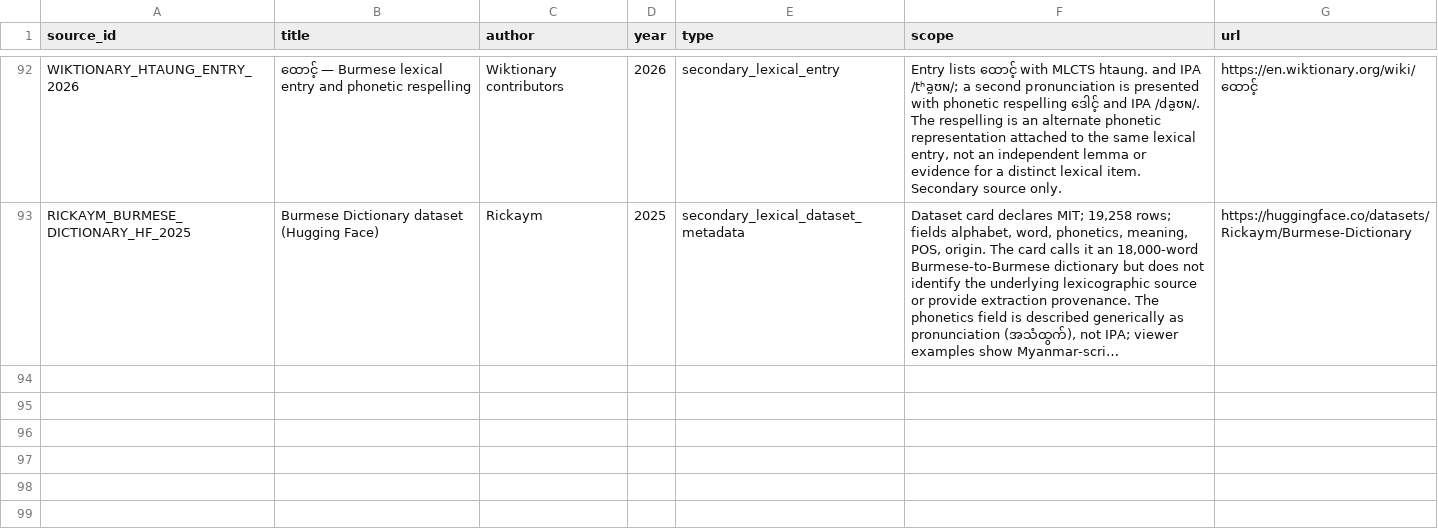
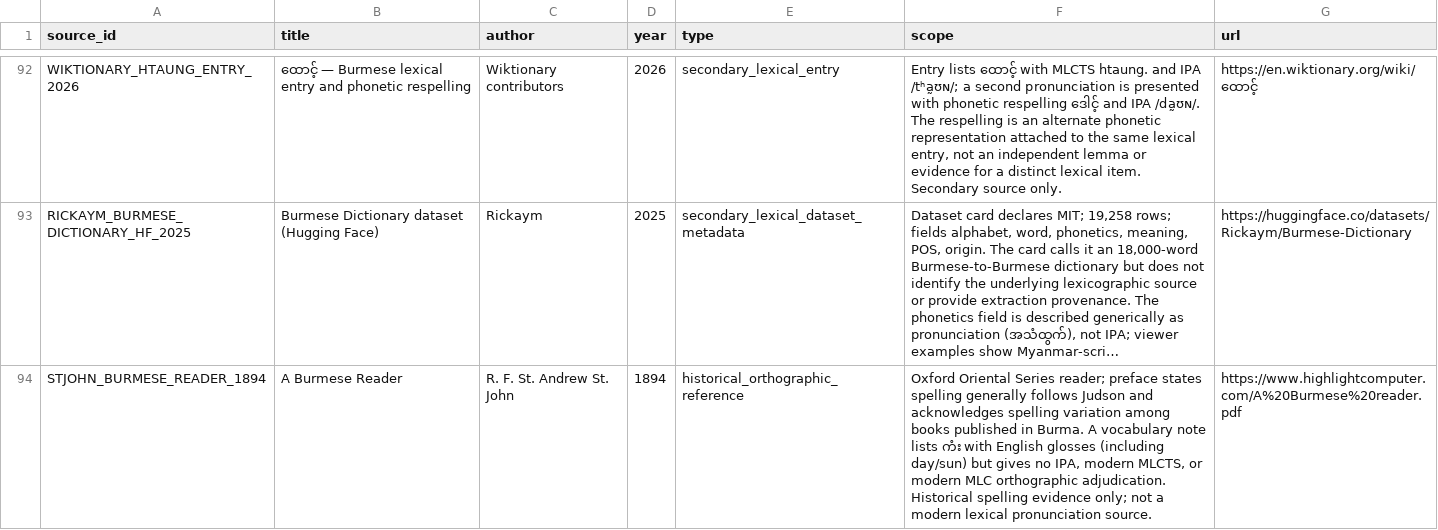
Before and after one commit to ClippyFirst/Burmese-Ukrainian-Phonetic-System, a CSV file: data/burmese/sources.csv, drawn as a sheet; only a part is shown, gaps mark what is left out; long unchanged cells end in …; the diff names each change by its address in the sheet, - before the commit and + after, or states it on an @@ line.

```diff
--- a/data/burmese/sources.csv
+++ b/data/burmese/sources.csv
+row 94: STJOHN_BURMESE_READER_1894 | A Burmese Reader | R. F. St. Andrew St. John | 1894 | historical_orthographic_reference | Oxford Oriental Series reader; preface states spelling generally follows Judson and acknowledges spelling variation among books published in Burma. A vocabulary note lists ကံး with English glosses (including day/sun) but gives no IPA, modern MLCTS, or modern MLC orthographic adjudication. Historical spelling evidence only; not a modern lexical pronunciation source. | https://www.highlightcomputer.com/A%20Burmese%20reader.pdf
```
Also changed, not shown: data/burmese/romanization_rime_collision_lexical_audit.csv, data/burmese/source_claims.csv, 4 other files.
